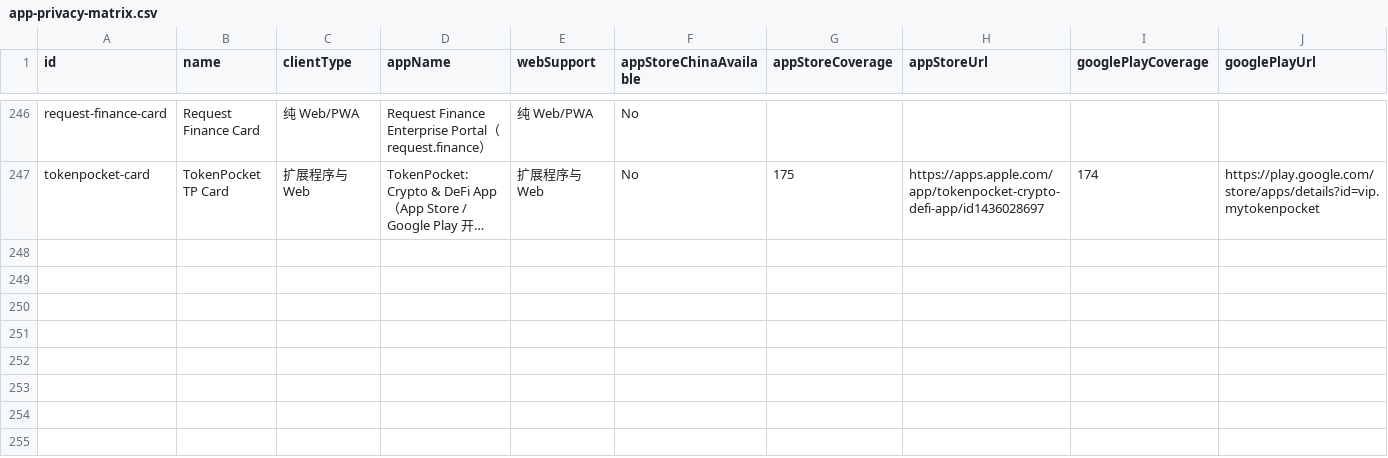
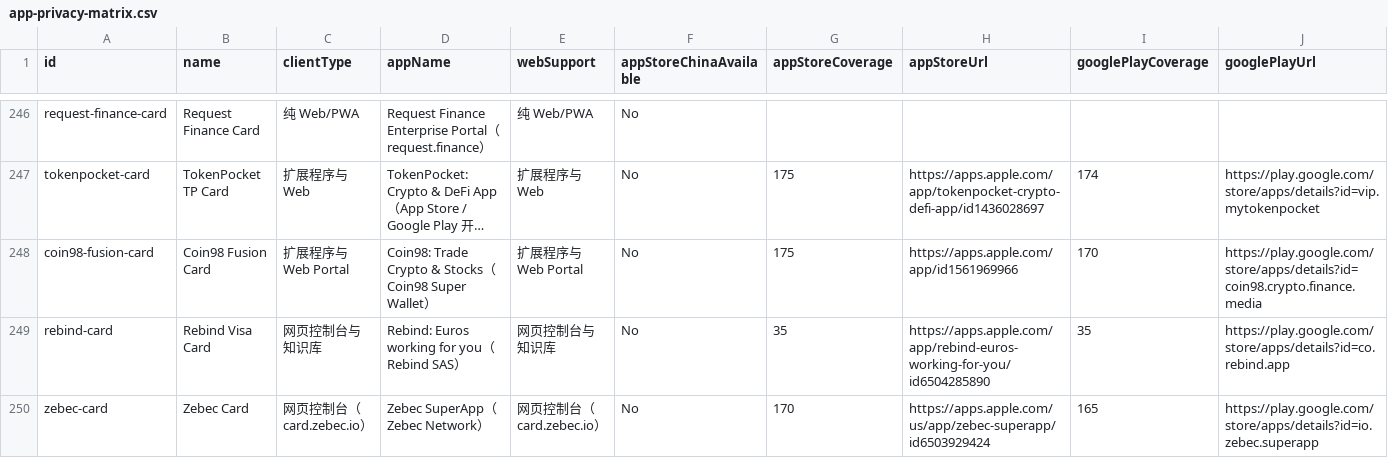
Before and after one commit to liam1024-tech/awesome-crypto-cards, a CSV file: data/app-privacy-matrix.csv, drawn as a sheet; only a part is shown, gaps mark what is left out; long unchanged cells end in …; rows hold the shown columns only; the diff names each change by its address in the sheet, - before the commit and + after, or states it on an @@ line.

```diff
--- a/data/app-privacy-matrix.csv
+++ b/data/app-privacy-matrix.csv
+row 248: coin98-fusion-card | Coin98 Fusion Card | 扩展程序与 Web Portal | Coin98: Trade Crypto & Stocks（Coin98 Super Wallet） | 扩展程序与 Web Portal | No | 175 | https://apps.apple.com/app/id1561969966 | 170 | https://play.google.com/store/apps/details?id=coin98.crypto.finance.media
+row 249: rebind-card | Rebind Visa Card | 网页控制台与知识库 | Rebind: Euros working for you（Rebind SAS） | 网页控制台与知识库 | No | 35 | https://apps.apple.com/app/rebind-euros-working-for-you/id6504285890 | 35 | https://play.google.com/store/apps/details?id=co.rebind.app
+row 250: zebec-card | Zebec Card | 网页控制台（card.zebec.io） | Zebec SuperApp（Zebec Network） | 网页控制台（card.zebec.io） | No | 170 | https://apps.apple.com/us/app/zebec-superapp/id6503929424 | 165 | https://play.google.com/store/apps/details?id=io.zebec.superapp
```
Also changed, not shown: data/card-changelogs.csv, data/payment-compatibility.csv, 7 other files.
